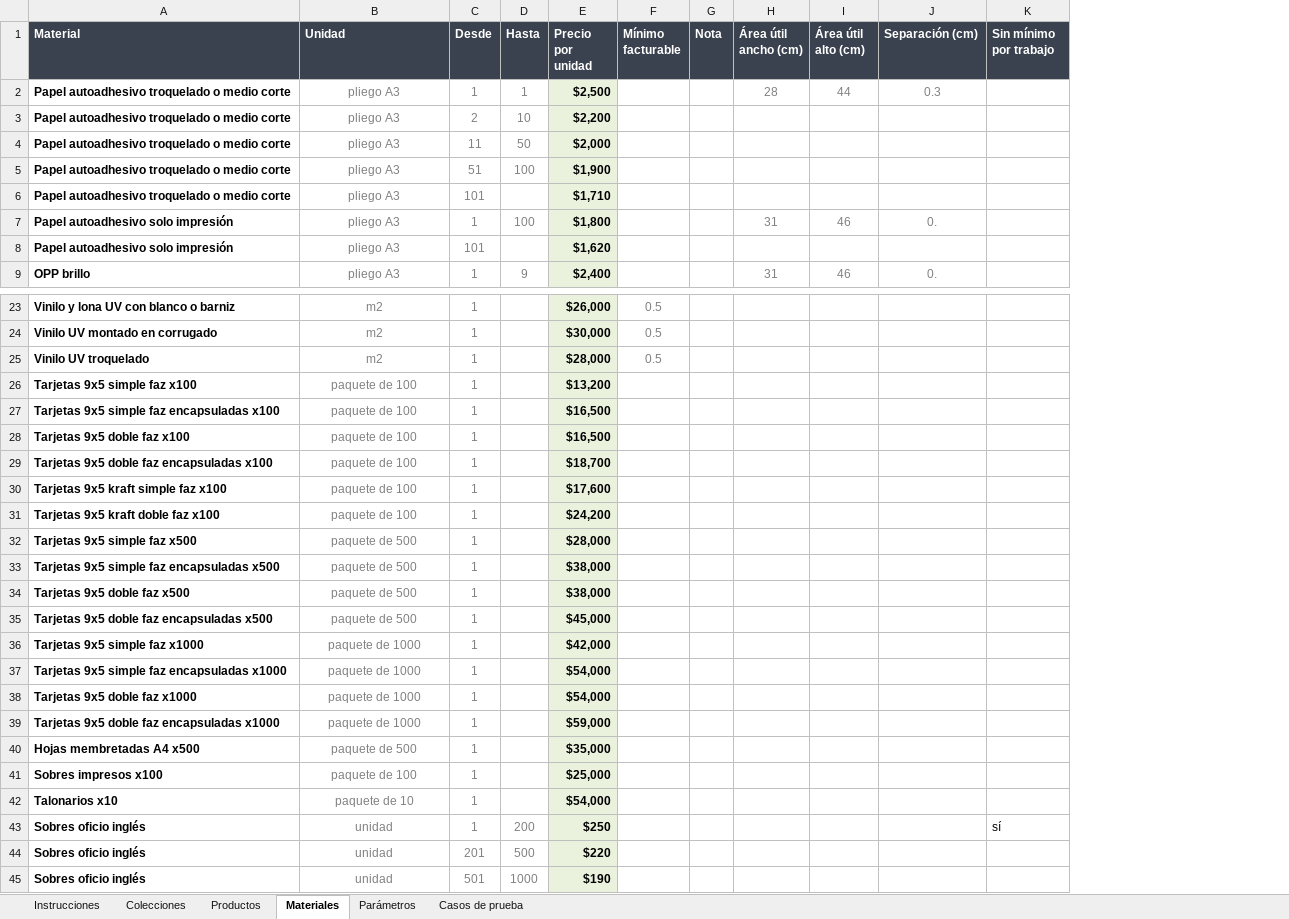
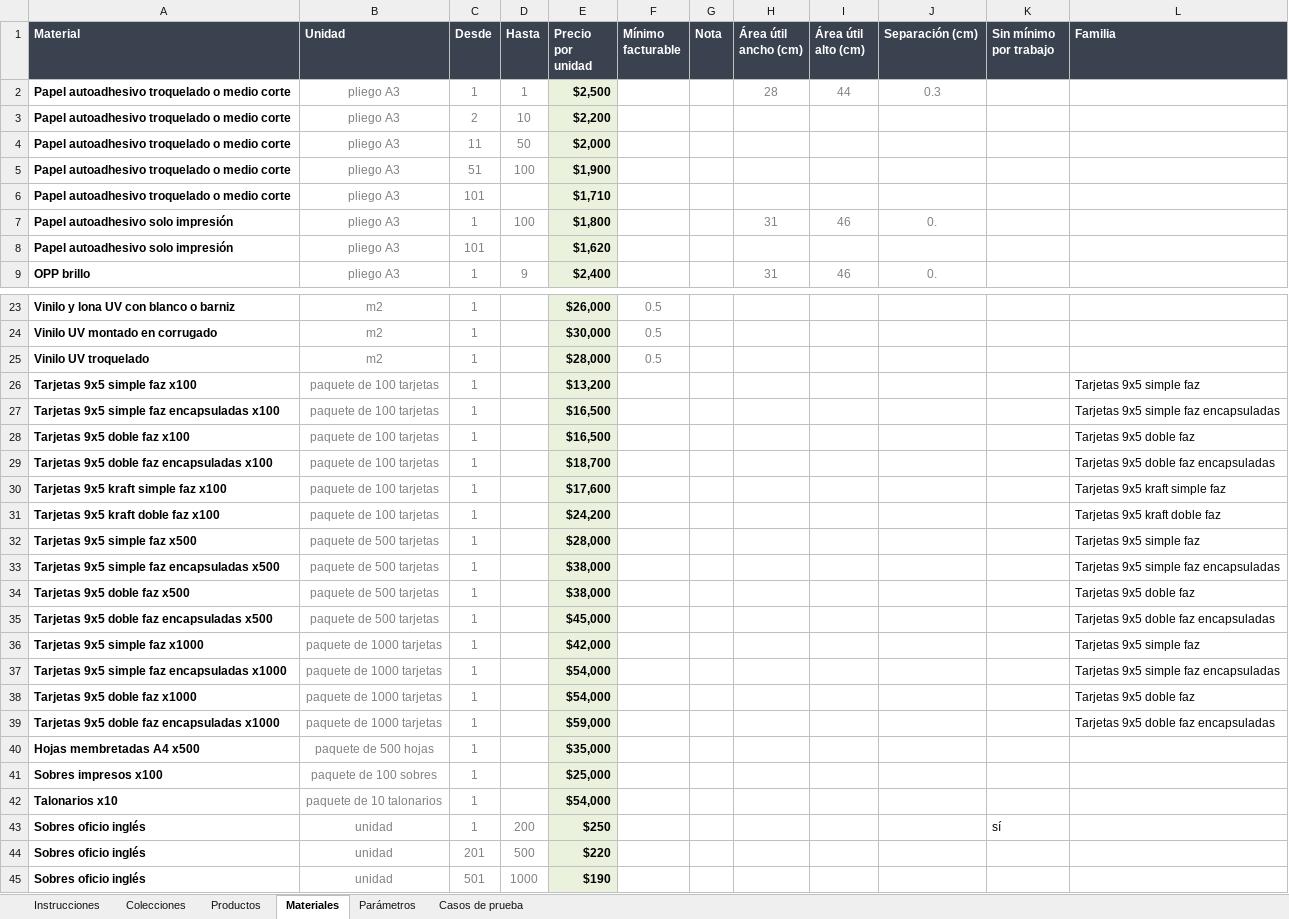
Before and after one commit to MartinFernandezSantia/AI-OS, an Excel workbook: project-context/TerminalGrafica/whatsapp-rag/Catalogo-TG-v3.xlsx, sheet Materiales, drawn as a sheet; only a part is shown, gaps mark what is left out; values as stored, in another font and other column widths than the file's, no borders; the diff covers the shown part only; the diff names each change by its address in the sheet, - before the commit and + after, or states it on an @@ line.

```diff
--- a/project-context/TerminalGrafica/whatsapp-rag/Catalogo-TG-v3.xlsx (sheet Materiales)
+++ b/project-context/TerminalGrafica/whatsapp-rag/Catalogo-TG-v3.xlsx (sheet Materiales)
+column L (Familia), rows 26-39: Tarjetas 9x5 simple faz | Tarjetas 9x5 simple faz encapsuladas | Tarjetas 9x5 doble faz | Tarjetas 9x5 doble faz encapsuladas | Tarjetas 9x5 kraft simple faz | Tarjetas 9x5 kraft doble faz | Tarjetas 9x5 simple faz | Tarjetas 9x5 simple faz encapsuladas | Tarjetas 9x5 doble faz | Tarjetas 9x5 doble faz encapsuladas | Tarjetas 9x5 simple faz | Tarjetas 9x5 simple faz encapsuladas | Tarjetas 9x5 doble faz | Tarjetas 9x5 doble faz encapsuladas
-B26:B31 (Unidad): paquete de 100
+B26:B31 (Unidad): paquete de 100 tarjetas
-B32:B35 (Unidad): paquete de 500
+B32:B35 (Unidad): paquete de 500 tarjetas
-B36:B39 (Unidad): paquete de 1000
+B36:B39 (Unidad): paquete de 1000 tarjetas
-B40 (Unidad): paquete de 500
+B40 (Unidad): paquete de 500 hojas
-B41 (Unidad): paquete de 100
+B41 (Unidad): paquete de 100 sobres
-B42 (Unidad): paquete de 10
+B42 (Unidad): paquete de 10 talonarios
```
Also changed, not shown: 2 edited cells elsewhere in this sheet, 8 other files.
